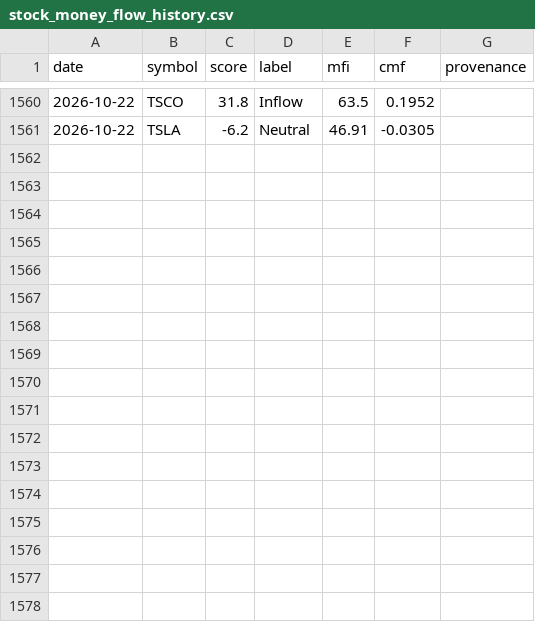
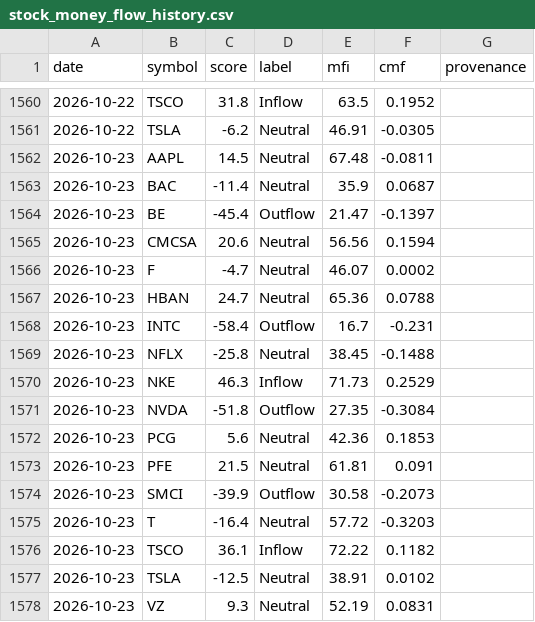
Before and after one commit to btabiado/alpine-data, a CSV file: data/stock_money_flow_history.csv, drawn as a sheet; only a part is shown, gaps mark what is left out; the diff names each change by its address in the sheet, - before the commit and + after, or states it on an @@ line.

```diff
--- a/data/stock_money_flow_history.csv
+++ b/data/stock_money_flow_history.csv
+row 1562: 2026-10-23 | AAPL | 14.5 | Neutral | 67.48 | -0.0811
+row 1563: 2026-10-23 | BAC | -11.4 | Neutral | 35.9 | 0.0687
+row 1564: 2026-10-23 | BE | -45.4 | Outflow | 21.47 | -0.1397
+row 1565: 2026-10-23 | CMCSA | 20.6 | Neutral | 56.56 | 0.1594
+row 1566: 2026-10-23 | F | -4.7 | Neutral | 46.07 | 0.0002
+row 1567: 2026-10-23 | HBAN | 24.7 | Neutral | 65.36 | 0.0788
+row 1568: 2026-10-23 | INTC | -58.4 | Outflow | 16.7 | -0.231
+row 1569: 2026-10-23 | NFLX | -25.8 | Neutral | 38.45 | -0.1488
+row 1570: 2026-10-23 | NKE | 46.3 | Inflow | 71.73 | 0.2529
+row 1571: 2026-10-23 | NVDA | -51.8 | Outflow | 27.35 | -0.3084
+row 1572: 2026-10-23 | PCG | 5.6 | Neutral | 42.36 | 0.1853
+row 1573: 2026-10-23 | PFE | 21.5 | Neutral | 61.81 | 0.091
+row 1574: 2026-10-23 | SMCI | -39.9 | Outflow | 30.58 | -0.2073
+row 1575: 2026-10-23 | T | -16.4 | Neutral | 57.72 | -0.3203
+row 1576: 2026-10-23 | TSCO | 36.1 | Inflow | 72.22 | 0.1182
+row 1577: 2026-10-23 | TSLA | -12.5 | Neutral | 38.91 | 0.0102
+row 1578: 2026-10-23 | VZ | 9.3 | Neutral | 52.19 | 0.0831
```
